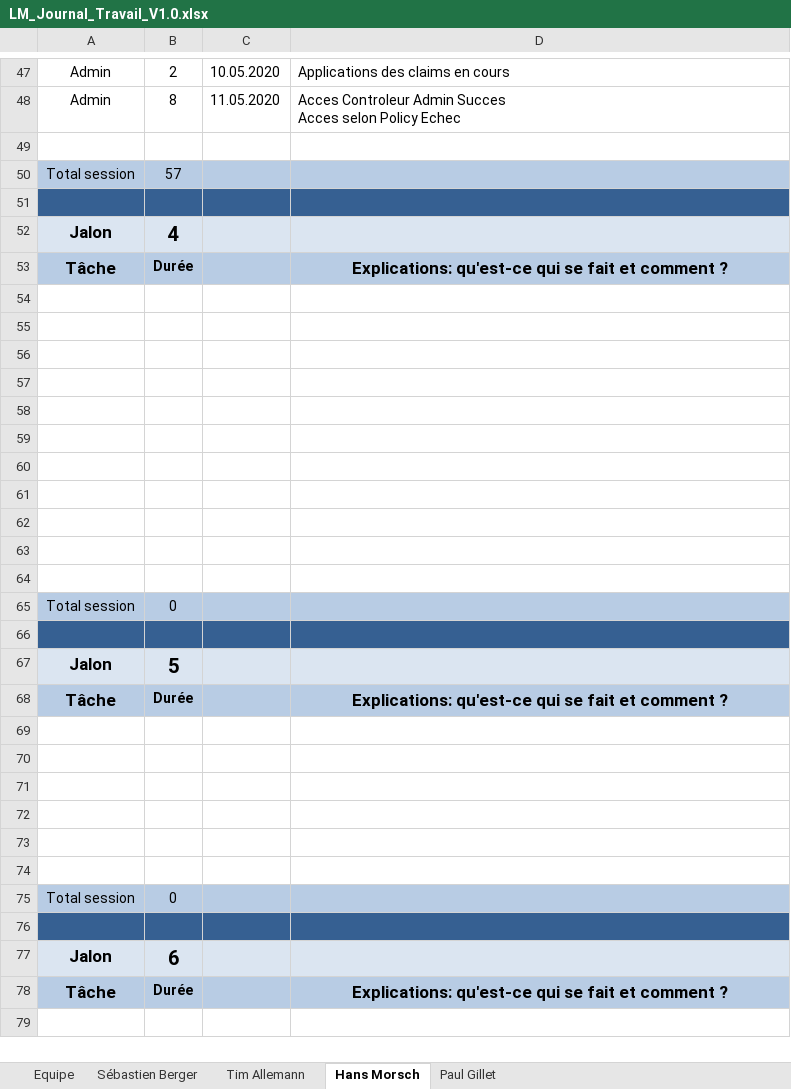
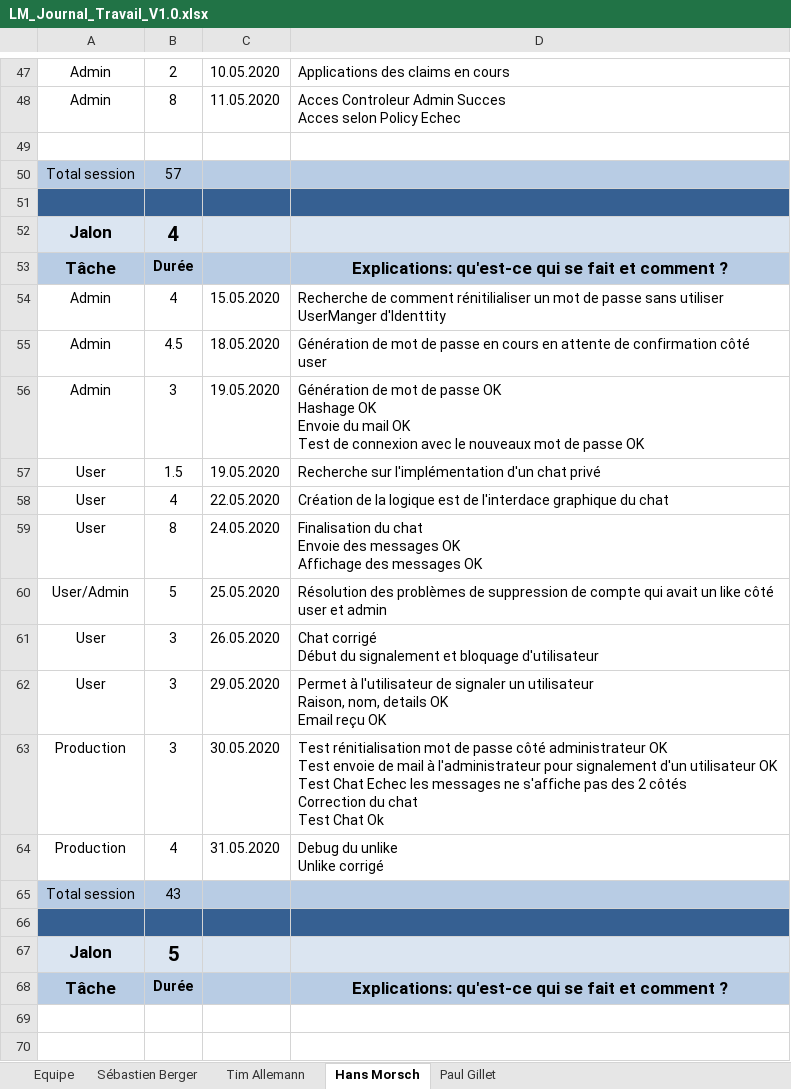
Before and after one commit to Zibeug/Love-Mirroring, an Excel workbook: LM_Journal_Travail_V1.0.xlsx, sheet Hans Morsch, drawn as a sheet; only a part is shown, gaps mark what is left out; the shorter side is filled out with more unchanged rows; values as stored, in another font and other column widths than the file's, no borders; ↵ is a line break in a cell; the diff names each change by its address in the sheet, - before the commit and + after, or states it on an @@ line.

```diff
--- a/LM_Journal_Travail_V1.0.xlsx (sheet Hans Morsch)
+++ b/LM_Journal_Travail_V1.0.xlsx (sheet Hans Morsch)
-row 54: (empty)
+row 54: Admin | 4 | 15.05.2020 | Recherche de comment rénitilialiser un mot de passe sans utiliser UserManger d'Identtity
-row 55: (empty)
+row 55: Admin | 4.5 | 18.05.2020 | Génération de mot de passe en cours en attente de confirmation côté user
-row 56: (empty)
+row 56: Admin | 3 | 19.05.2020 | Génération de mot de passe OK ↵ Hashage OK ↵ Envoie du mail OK ↵ Test de connexion avec le nouveaux mot de passe OK
-row 57: (empty)
+row 57: User | 1.5 | 19.05.2020 | Recherche sur l'implémentation d'un chat privé
-row 58: (empty)
+row 58: User | 4 | 22.05.2020 | Création de la logique est de l'interdace graphique du chat
-row 59: (empty)
+row 59: User | 8 | 24.05.2020 | Finalisation du chat ↵ Envoie des messages OK ↵ Affichage des messages OK
-row 60: (empty)
+row 60: User/Admin | 5 | 25.05.2020 | Résolution des problèmes de suppression de compte qui avait un like côté user et admin
-row 61: (empty)
+row 61: User | 3 | 26.05.2020 | Chat corrigé ↵ Début du signalement et bloquage d'utilisateur
-row 62: (empty)
+row 62: User | 3 | 29.05.2020 | Permet à l'utilisateur de signaler un utilisateur ↵ Raison, nom, details OK ↵ Email reçu OK
-row 63: (empty)
+row 63: Production | 3 | 30.05.2020 | Test rénitialisation mot de passe côté administrateur OK ↵ Test envoie de mail à l'administrateur pour signalement d'un utilisateur OK ↵ Test Chat Echec les messages ne s'affiche pas des 2 côtés ↵ Correction du chat ↵ Test Chat Ok
-row 64: (empty)
+row 64: Production | 4 | 31.05.2020 | Debug du unlike ↵ Unlike corrigé
-B65: 0
+B65: 43
```
Also changed, not shown: sheet Sébastien Berger, sheet Equipe.
